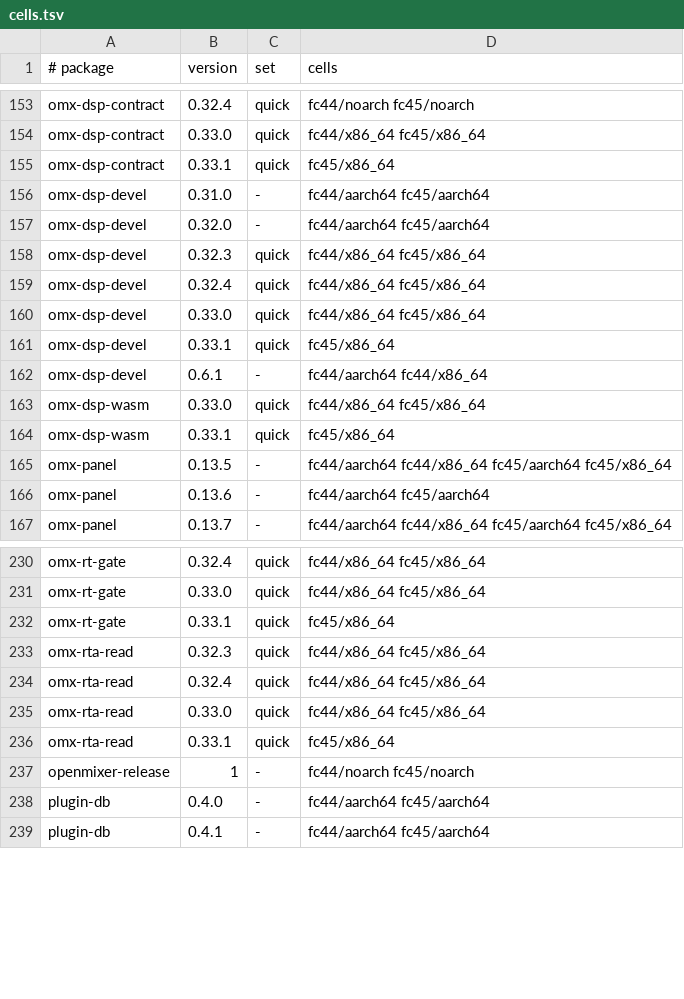
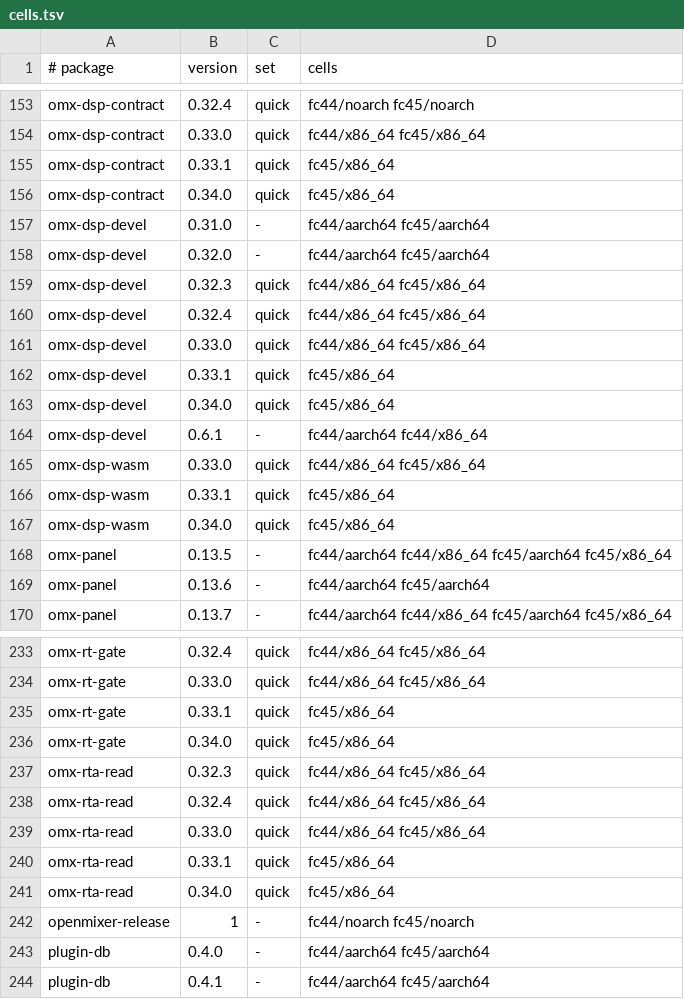
Before and after one commit to Open-Mixer/open-mixer.github.io, a TSV file: rpm/cells.tsv, drawn as a sheet; only a part is shown, gaps mark what is left out; the diff names each change by its address in the sheet, - before the commit and + after, or states it on an @@ line.

```diff
--- a/rpm/cells.tsv
+++ b/rpm/cells.tsv
+row 156: omx-dsp-contract | 0.34.0 | quick | fc45/x86_64
+row 163: omx-dsp-devel | 0.34.0 | quick | fc45/x86_64
+row 167: omx-dsp-wasm | 0.34.0 | quick | fc45/x86_64
+row 236: omx-rt-gate | 0.34.0 | quick | fc45/x86_64
+row 241: omx-rta-read | 0.34.0 | quick | fc45/x86_64
```
Also changed, not shown: 56 other files.
